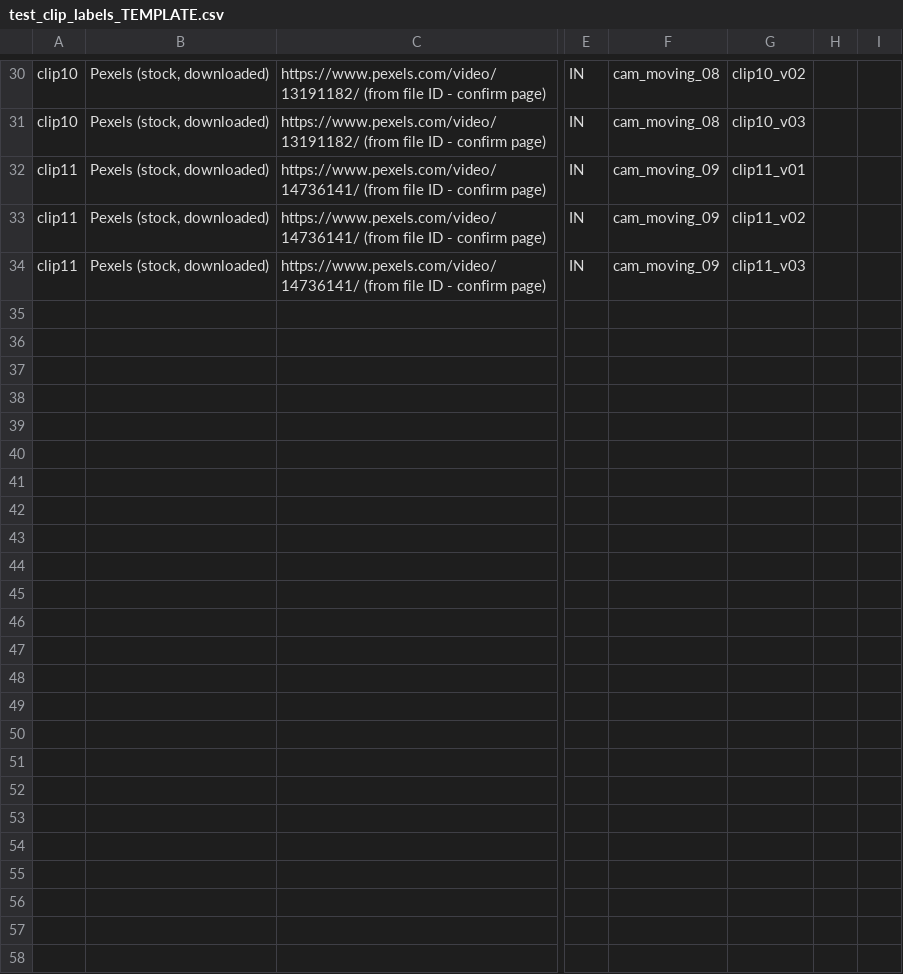
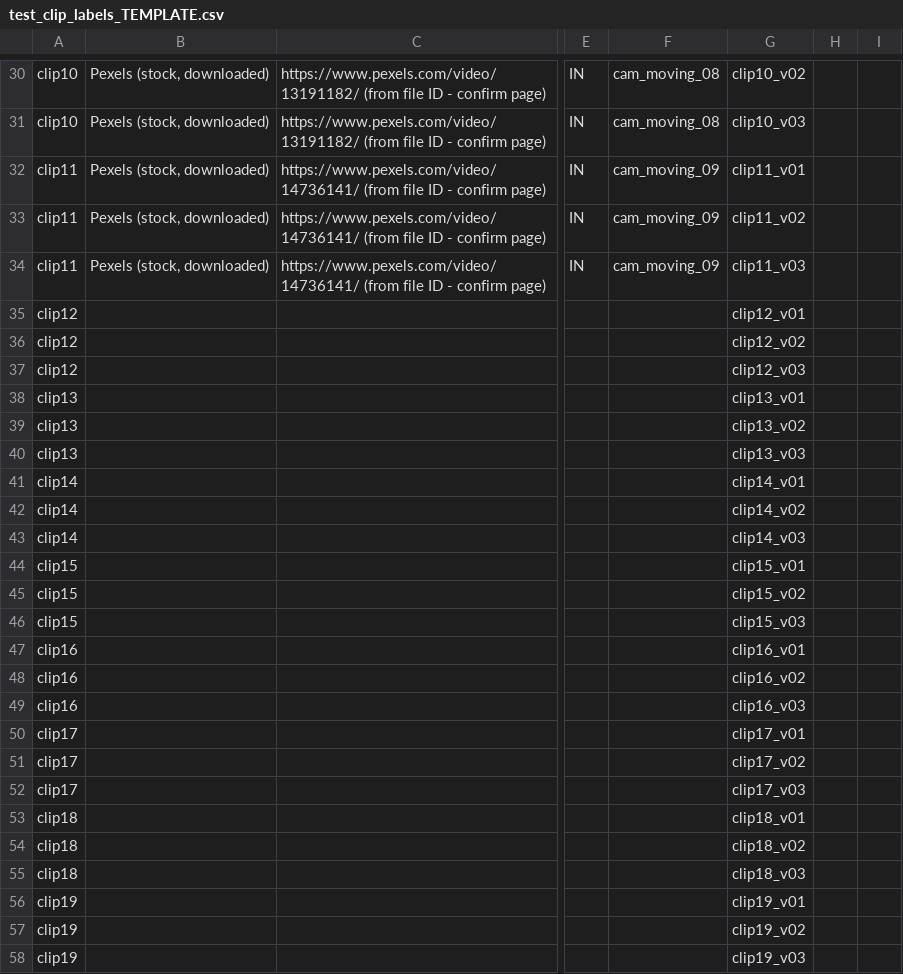
Before and after one commit to JustinSantosh/trace_vision_nebula, a CSV file: TRACEVISION_DATA/evaluation/test_clip_labels_TEMPLATE.csv, drawn as a sheet; only a part is shown, gaps mark what is left out; rows hold the shown columns only; the diff names each change by its address in the sheet, - before the commit and + after, or states it on an @@ line.

```diff
--- a/TRACEVISION_DATA/evaluation/test_clip_labels_TEMPLATE.csv
+++ b/TRACEVISION_DATA/evaluation/test_clip_labels_TEMPLATE.csv
+row 35: clip12 |  |  |  |  | clip12_v01
+row 36: clip12 |  |  |  |  | clip12_v02
+row 37: clip12 |  |  |  |  | clip12_v03
+row 38: clip13 |  |  |  |  | clip13_v01
+row 39: clip13 |  |  |  |  | clip13_v02
+row 40: clip13 |  |  |  |  | clip13_v03
+row 41: clip14 |  |  |  |  | clip14_v01
+row 42: clip14 |  |  |  |  | clip14_v02
+row 43: clip14 |  |  |  |  | clip14_v03
+row 44: clip15 |  |  |  |  | clip15_v01
+row 45: clip15 |  |  |  |  | clip15_v02
+row 46: clip15 |  |  |  |  | clip15_v03
+row 47: clip16 |  |  |  |  | clip16_v01
+row 48: clip16 |  |  |  |  | clip16_v02
+row 49: clip16 |  |  |  |  | clip16_v03
+row 50: clip17 |  |  |  |  | clip17_v01
+row 51: clip17 |  |  |  |  | clip17_v02
+row 52: clip17 |  |  |  |  | clip17_v03
+row 53: clip18 |  |  |  |  | clip18_v01
+row 54: clip18 |  |  |  |  | clip18_v02
+row 55: clip18 |  |  |  |  | clip18_v03
+row 56: clip19 |  |  |  |  | clip19_v01
+row 57: clip19 |  |  |  |  | clip19_v02
+row 58: clip19 |  |  |  |  | clip19_v03
```
Also changed, not shown: TRACEVISION_DATA/evaluation/clips.csv, TRACEVISION_DATA/raw/test_videos/rename_log.csv, 20 other files.
